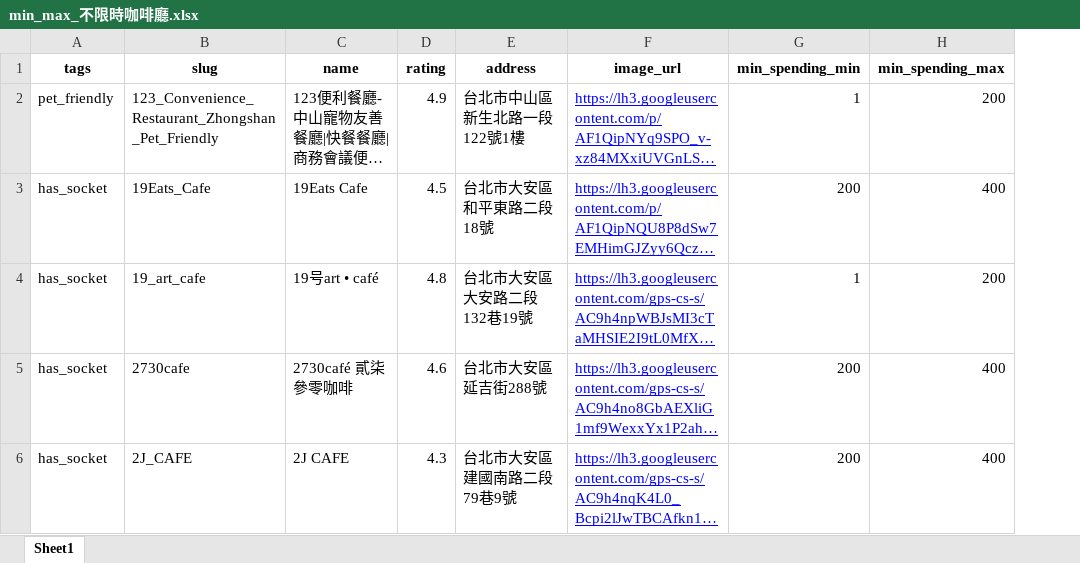
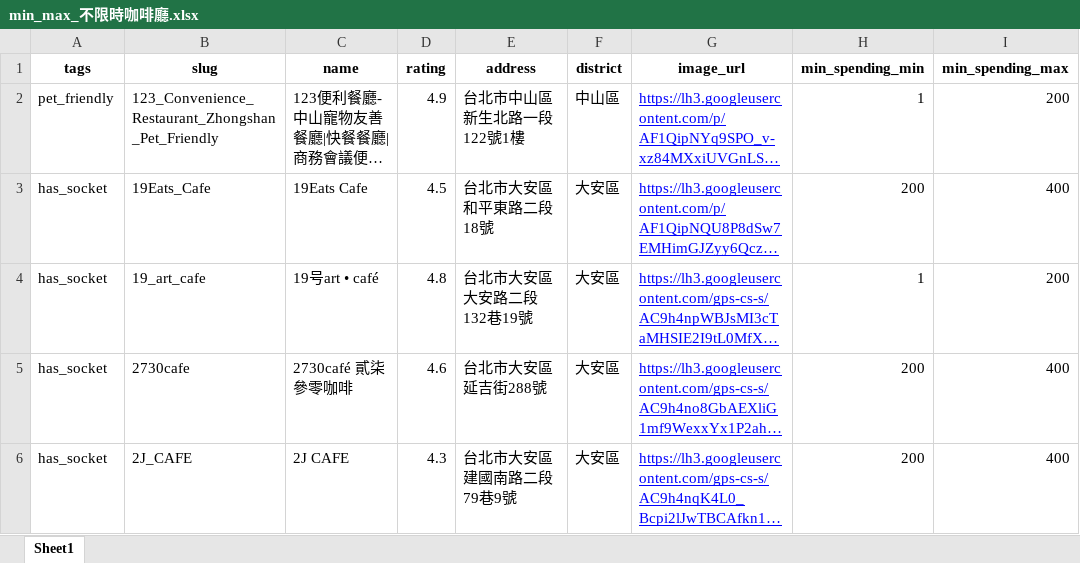
Before and after one commit to NQAP/113-2_group13-final, an Excel workbook: cafeproject/min_max_不限時咖啡廳.xlsx, sheet Sheet1, drawn as a sheet; only a part is shown; long unchanged cells end in …; values as stored, in another font and other column widths than the file's, no borders; the diff covers the shown part only; the diff names each change by its address in the sheet, - before the commit and + after, or states it on an @@ line.

```diff
--- a/cafeproject/min_max_不限時咖啡廳.xlsx (sheet Sheet1)
+++ b/cafeproject/min_max_不限時咖啡廳.xlsx (sheet Sheet1)
+column F (district), rows 2-6: 中山區 | 大安區 | 大安區 | 大安區 | 大安區
```
Also changed, not shown: 2 removed rows and 1 edited cell elsewhere in this sheet, 12 other files.
